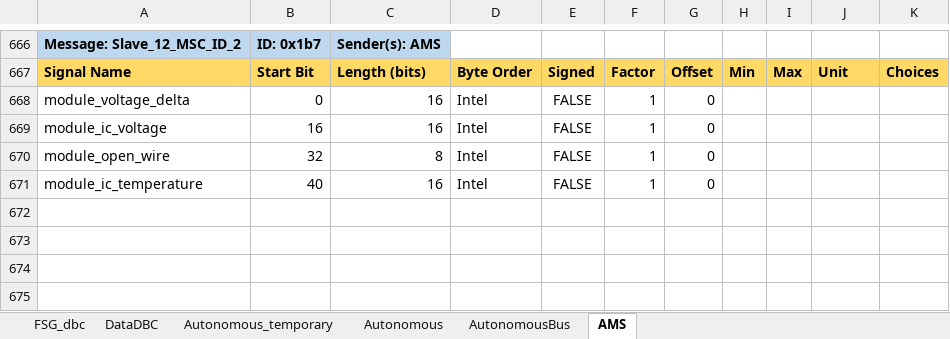
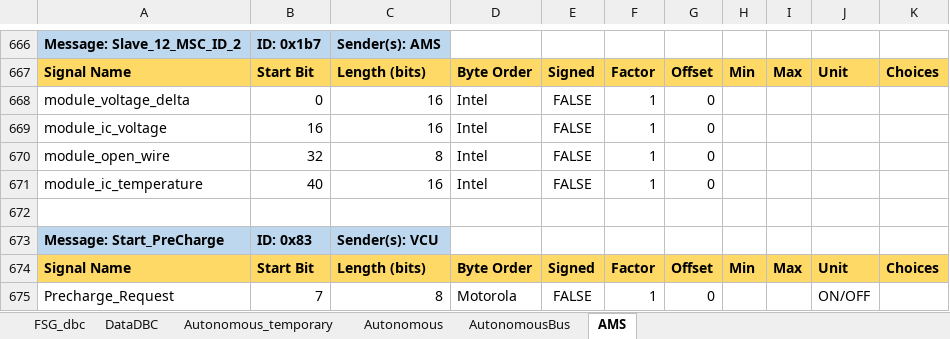
Before and after one commit to FSLART/CAN_DBC, an Excel workbook: dbc_signals.xlsx, sheet AMS, drawn as a sheet; only a part is shown, gaps mark what is left out; values as stored, in another font and other column widths than the file's, no borders; the diff names each change by its address in the sheet, - before the commit and + after, or states it on an @@ line.

```diff
--- a/dbc_signals.xlsx (sheet AMS)
+++ b/dbc_signals.xlsx (sheet AMS)
+row 672: (empty)
+row 673: Message: Start_PreCharge | ID: 0x83 | Sender(s): VCU
+row 674: Signal Name | Start Bit | Length (bits) | Byte Order | Signed | Factor | Offset | Min | Max | Unit | Choices
+row 675: Precharge_Request | 7 | 8 | Motorola | FALSE | 1 | 0 |  |  | ON/OFF
```
Also changed, not shown: 12 other files.
